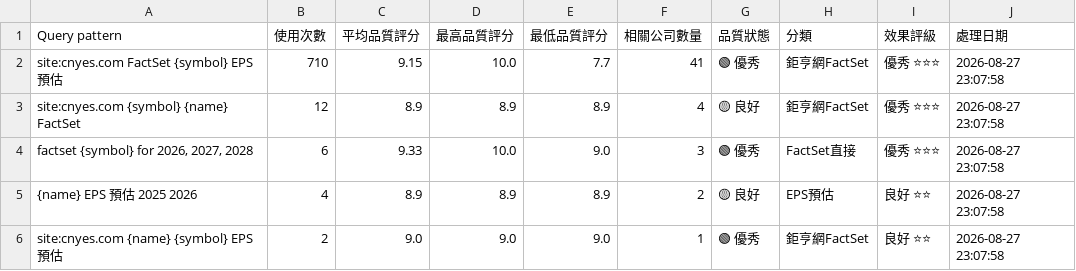
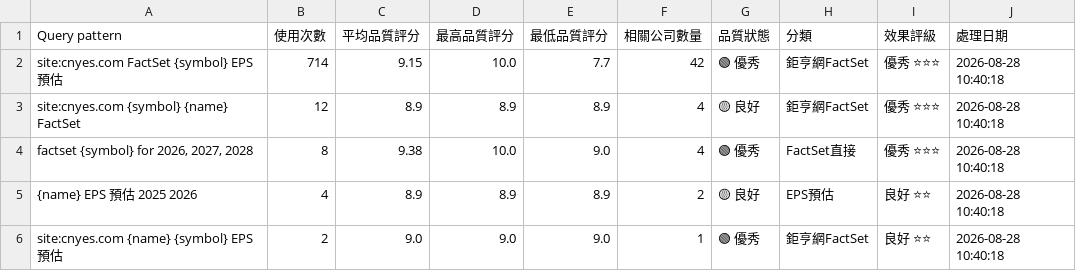
Before and after one commit to wenchiehlee/GoogleSearch.Factset, a CSV file: data/reports/factset_query_pattern_summary_latest.csv, drawn as a sheet.

```diff
--- a/data/reports/factset_query_pattern_summary_latest.csv
+++ b/data/reports/factset_query_pattern_summary_latest.csv
@@ -1,6 +1,6 @@
 Query pattern,使用次數,平均品質評分,最高品質評分,最低品質評分,相關公司數量,品質狀態,分類,效果評級,處理日期
-site:cnyes.com FactSet {symbol} EPS 預估,710,9.15,10.0,7.7,41,🟢 優秀,鉅亨網FactSet,優秀 ⭐⭐⭐,2026-08-27 23:07:58
-site:cnyes.com {symbol} {name} FactSet,12,8.9,8.9,8.9,4,🟡 良好,鉅亨網FactSet,優秀 ⭐⭐⭐,2026-08-27 23:07:58
-"factset {symbol} for 2026, 2027, 2028",6,9.33,10.0,9.0,3,🟢 優秀,FactSet直接,優秀 ⭐⭐⭐,2026-08-27 23:07:58
-{name} EPS 預估 2025 2026,4,8.9,8.9,8.9,2,🟡 良好,EPS預估,良好 ⭐⭐,2026-08-27 23:07:58
-site:cnyes.com {name} {symbol} EPS 預估,2,9.0,9.0,9.0,1,🟢 優秀,鉅亨網FactSet,良好 ⭐⭐,2026-08-27 23:07:58
+site:cnyes.com FactSet {symbol} EPS 預估,714,9.15,10.0,7.7,42,🟢 優秀,鉅亨網FactSet,優秀 ⭐⭐⭐,2026-08-28 10:40:18
+site:cnyes.com {symbol} {name} FactSet,12,8.9,8.9,8.9,4,🟡 良好,鉅亨網FactSet,優秀 ⭐⭐⭐,2026-08-28 10:40:18
+"factset {symbol} for 2026, 2027, 2028",8,9.38,10.0,9.0,4,🟢 優秀,FactSet直接,優秀 ⭐⭐⭐,2026-08-28 10:40:18
+{name} EPS 預估 2025 2026,4,8.9,8.9,8.9,2,🟡 良好,EPS預估,良好 ⭐⭐,2026-08-28 10:40:18
+site:cnyes.com {name} {symbol} EPS 預估,2,9.0,9.0,9.0,1,🟢 優秀,鉅亨網FactSet,良好 ⭐⭐,2026-08-28 10:40:18
```
Also changed, not shown: 1 other file.
